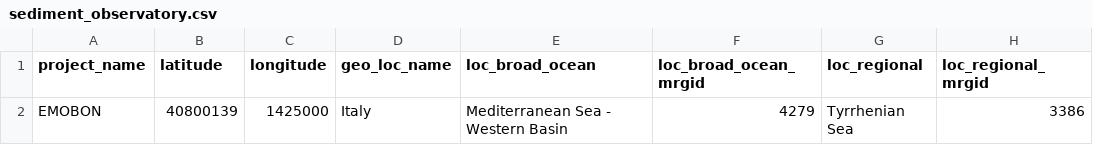
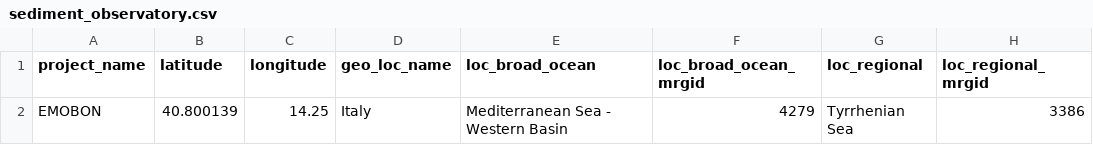
Before and after one commit to emo-bon/observatory-nrmcb-crate, a CSV file: logsheets/raw/sediment_observatory.csv, drawn as a sheet; only a part is shown; the diff names each change by its address in the sheet, - before the commit and + after, or states it on an @@ line.

```diff
--- a/logsheets/raw/sediment_observatory.csv
+++ b/logsheets/raw/sediment_observatory.csv
-B2 (latitude): 40800139
+B2 (latitude): 40.800139
-C2 (longitude): 1425000
+C2 (longitude): 14.25
```
Also changed, not shown: logsheets/raw/water_measured.csv, logsheets/raw/water_sampling.csv.
